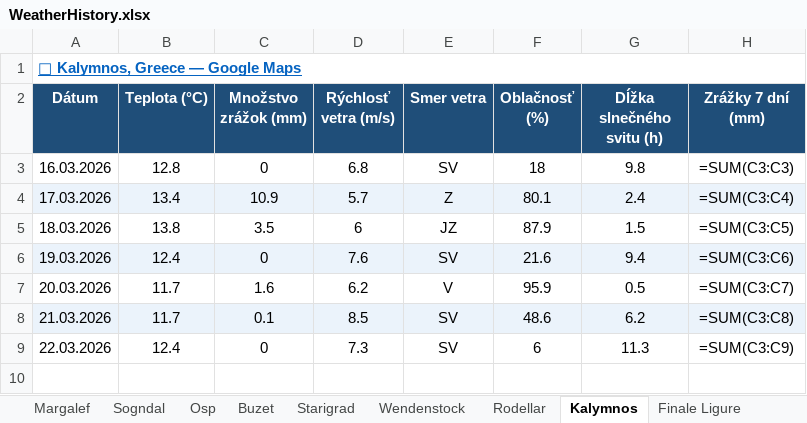
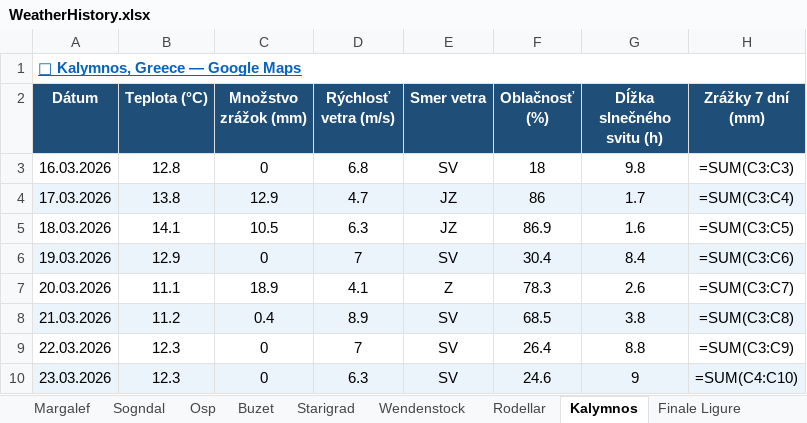
Before and after one commit to slavo1976/AgentWeather, an Excel workbook: WeatherHistory.xlsx, sheet Kalymnos, drawn as a sheet; values as stored, in another font and other column widths than the file's, no borders; formulas without a stored value are shown as written; the diff names each change by its address in the sheet, - before the commit and + after, or states it on an @@ line.

```diff
--- a/WeatherHistory.xlsx (sheet Kalymnos)
+++ b/WeatherHistory.xlsx (sheet Kalymnos)
-B4 (Teplota (°C)): 13.4
+B4 (Teplota (°C)): 13.8
-C4 (Množstvo zrážok (mm)): 10.9
+C4 (Množstvo zrážok (mm)): 12.9
-D4 (Rýchlosť vetra (m/s)): 5.7
+D4 (Rýchlosť vetra (m/s)): 4.7
-E4 (Smer vetra): Z
+E4 (Smer vetra): JZ
-F4 (Oblačnosť (%)): 80.1
+F4 (Oblačnosť (%)): 86
-G4 (Dĺžka slnečného svitu (h)): 2.4
+G4 (Dĺžka slnečného svitu (h)): 1.7
-B5 (Teplota (°C)): 13.8
+B5 (Teplota (°C)): 14.1
-C5 (Množstvo zrážok (mm)): 3.5
+C5 (Množstvo zrážok (mm)): 10.5
-D5 (Rýchlosť vetra (m/s)): 6
+D5 (Rýchlosť vetra (m/s)): 6.3
-F5 (Oblačnosť (%)): 87.9
+F5 (Oblačnosť (%)): 86.9
-G5 (Dĺžka slnečného svitu (h)): 1.5
+G5 (Dĺžka slnečného svitu (h)): 1.6
-B6 (Teplota (°C)): 12.4
+B6 (Teplota (°C)): 12.9
-D6 (Rýchlosť vetra (m/s)): 7.6
+D6 (Rýchlosť vetra (m/s)): 7
-F6 (Oblačnosť (%)): 21.6
+F6 (Oblačnosť (%)): 30.4
-G6 (Dĺžka slnečného svitu (h)): 9.4
+G6 (Dĺžka slnečného svitu (h)): 8.4
-B7 (Teplota (°C)): 11.7
+B7 (Teplota (°C)): 11.1
-C7 (Množstvo zrážok (mm)): 1.6
+C7 (Množstvo zrážok (mm)): 18.9
-D7 (Rýchlosť vetra (m/s)): 6.2
+D7 (Rýchlosť vetra (m/s)): 4.1
-E7 (Smer vetra): V
+E7 (Smer vetra): Z
-F7 (Oblačnosť (%)): 95.9
+F7 (Oblačnosť (%)): 78.3
-G7 (Dĺžka slnečného svitu (h)): 0.5
+G7 (Dĺžka slnečného svitu (h)): 2.6
-B8 (Teplota (°C)): 11.7
+B8 (Teplota (°C)): 11.2
-C8 (Množstvo zrážok (mm)): 0.1
+C8 (Množstvo zrážok (mm)): 0.4
-D8 (Rýchlosť vetra (m/s)): 8.5
+D8 (Rýchlosť vetra (m/s)): 8.9
-F8 (Oblačnosť (%)): 48.6
+F8 (Oblačnosť (%)): 68.5
-G8 (Dĺžka slnečného svitu (h)): 6.2
+G8 (Dĺžka slnečného svitu (h)): 3.8
-B9 (Teplota (°C)): 12.4
+B9 (Teplota (°C)): 12.3
-D9 (Rýchlosť vetra (m/s)): 7.3
+D9 (Rýchlosť vetra (m/s)): 7
-F9 (Oblačnosť (%)): 6
+F9 (Oblačnosť (%)): 26.4
-G9 (Dĺžka slnečného svitu (h)): 11.3
+G9 (Dĺžka slnečného svitu (h)): 8.8
+row 10: 23.03.2026 | 12.3 | 0 | 6.3 | SV | 24.6 | 9 | =SUM(C4:C10)
```
Also changed, not shown: sheet San Vito la Capo, sheet Finale Ligure, sheet Ceuse, sheet Arco, sheet Sogndal, sheet Wendenstock, 6 more sheets.
